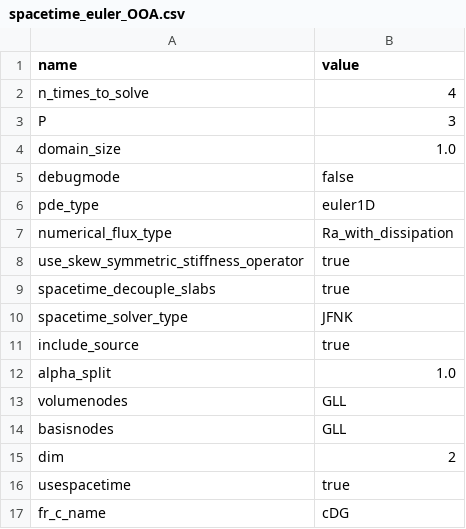
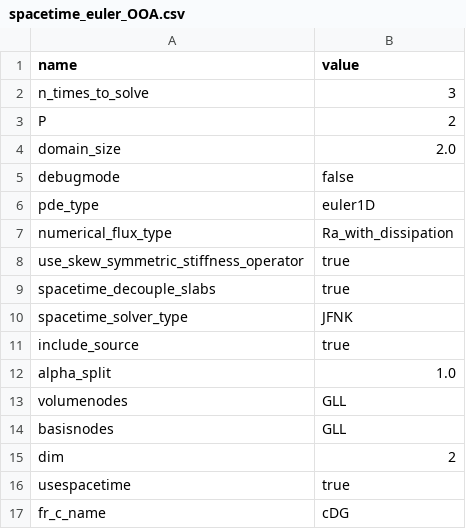
Before and after one commit to cpethrick/DG, a CSV file: spacetime_euler_OOA.csv, drawn as a sheet.

```diff
--- a/spacetime_euler_OOA.csv
+++ b/spacetime_euler_OOA.csv
@@ -1,5 +1,5 @@
 name,value
-n_times_to_solve,4
-P,3
-domain_size,1.0
+n_times_to_solve,3
+P,2
+domain_size,2.0
 debugmode,false
```
Also changed, not shown: 1 other file.
